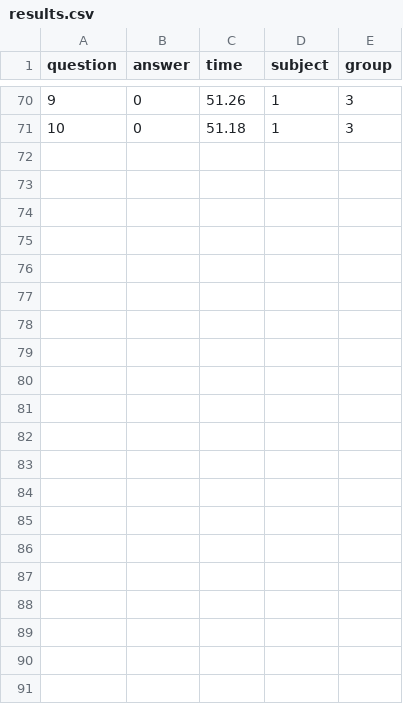
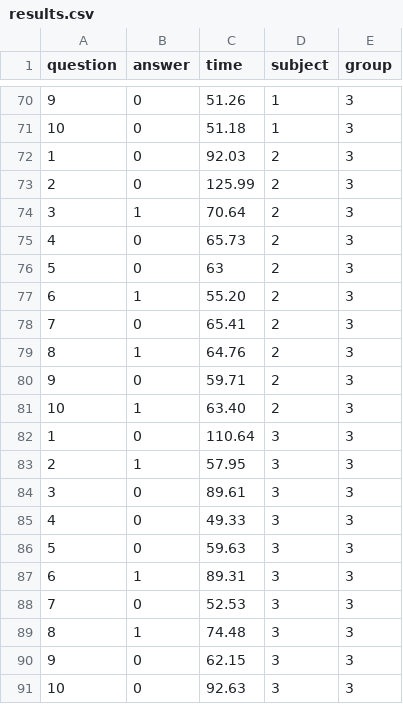
Before and after one commit to nexync/iml_final, a CSV file: results.csv, drawn as a sheet; only a part is shown, gaps mark what is left out.

Commit message:
Added extra group 3 results

```diff
--- a/results.csv
+++ b/results.csv
@@ -71 +71,21 @@ question,answer,time,subject,group
 10,0,51.18,1,3
+1,0,92.03,2,3
+2,0,125.99,2,3
+3,1,70.64,2,3
+4,0,65.73,2,3
+5,0,63,2,3
+6,1,55.20,2,3
+7,0,65.41,2,3
+8,1,64.76,2,3
+9,0,59.71,2,3
+10,1,63.40,2,3
+1,0,110.64,3,3
+2,1,57.95,3,3
+3,0,89.61,3,3
+4,0,49.33,3,3
+5,0,59.63,3,3
+6,1,89.31,3,3
+7,0,52.53,3,3
+8,1,74.48,3,3
+9,0,62.15,3,3
+10,0,92.63,3,3
```
Also changed, not shown: 1 other file.
